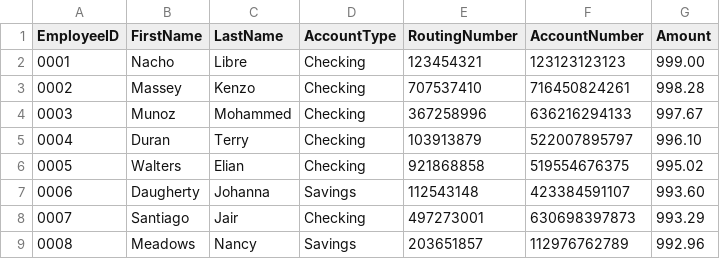
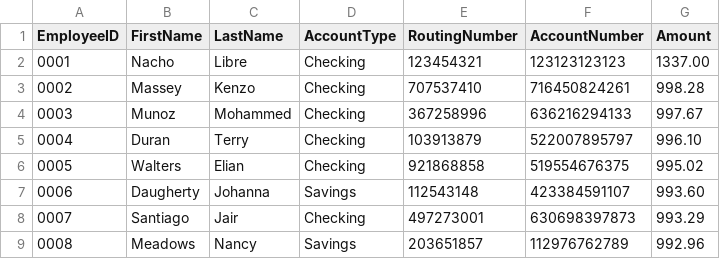
Before and after one commit to TrevorLaneRay/NachaLibre, a CSV file: SourceCSVs/SampleCSV.csv, drawn as a sheet; only a part is shown.

Commit message:
Added >$1000 transaction to example.

```diff
--- a/SourceCSVs/SampleCSV.csv
+++ b/SourceCSVs/SampleCSV.csv
@@ -1,3 +1,3 @@
 EmployeeID,FirstName,LastName,AccountType,RoutingNumber,AccountNumber,Amount
-0001,Nacho,Libre,Checking,123454321,123123123123,999.00
+0001,Nacho,Libre,Checking,123454321,123123123123,1337.00
 0002,Massey,Kenzo,Checking,707537410,716450824261,998.28
```
